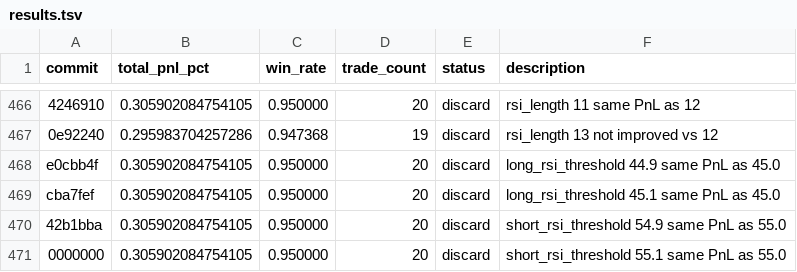
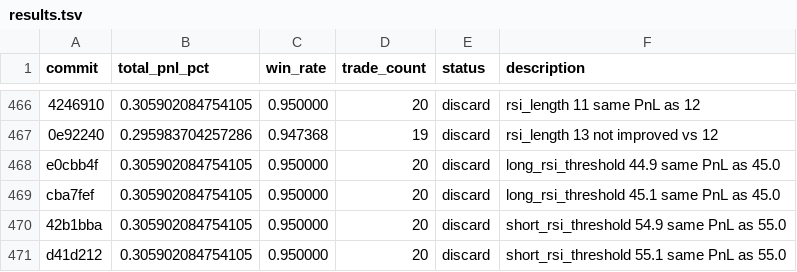
Before and after one commit to RishiJain905/autoresearch, a TSV file: results.tsv, drawn as a sheet; only a part is shown, gaps mark what is left out.

```diff
--- a/results.tsv
+++ b/results.tsv
@@ -470,2 +470,2 @@ cba7fef	0.305902084754105	0.950000	20	discard	long_rsi_threshold 45.1 same PnL a
 42b1bba	0.305902084754105	0.950000	20	discard	short_rsi_threshold 54.9 same PnL as 55.0
-0000000	0.305902084754105	0.950000	20	discard	short_rsi_threshold 55.1 same PnL as 55.0
+d41d212	0.305902084754105	0.950000	20	discard	short_rsi_threshold 55.1 same PnL as 55.0
```
